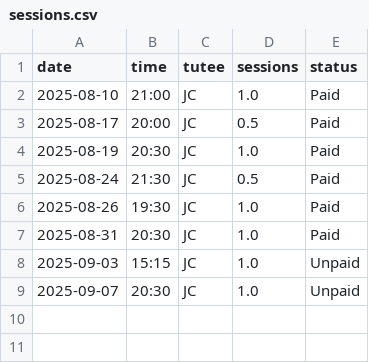
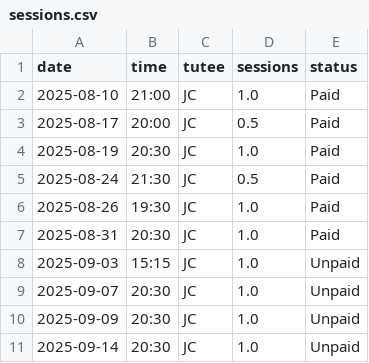
Before and after one commit to qu4ntx/mindclimb-client013, a CSV file: sessions.csv, drawn as a sheet.

Commit message:
Update sessions.csv

```diff
--- a/sessions.csv
+++ b/sessions.csv
@@ -9 +9,3 @@ date,time,tutee,sessions,status
 2025-09-07,20:30,JC,1.0,Unpaid
+2025-09-09,20:30,JC,1.0,Unpaid
+2025-09-14,20:30,JC,1.0,Unpaid
```
